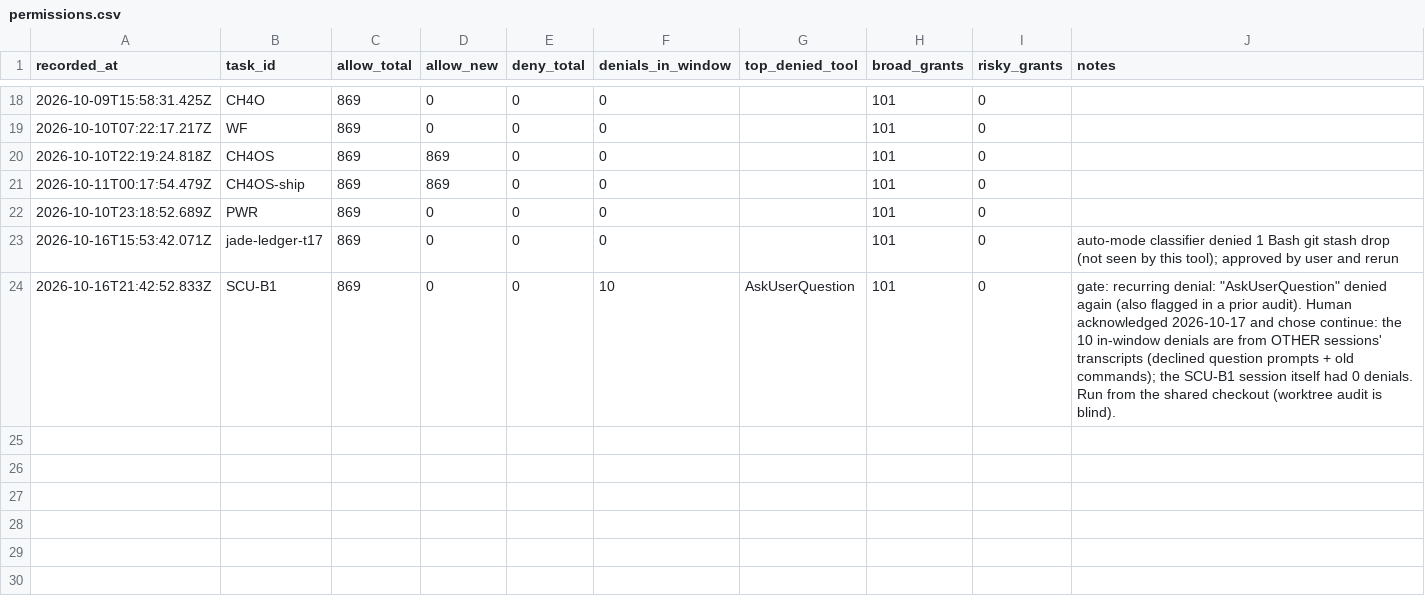
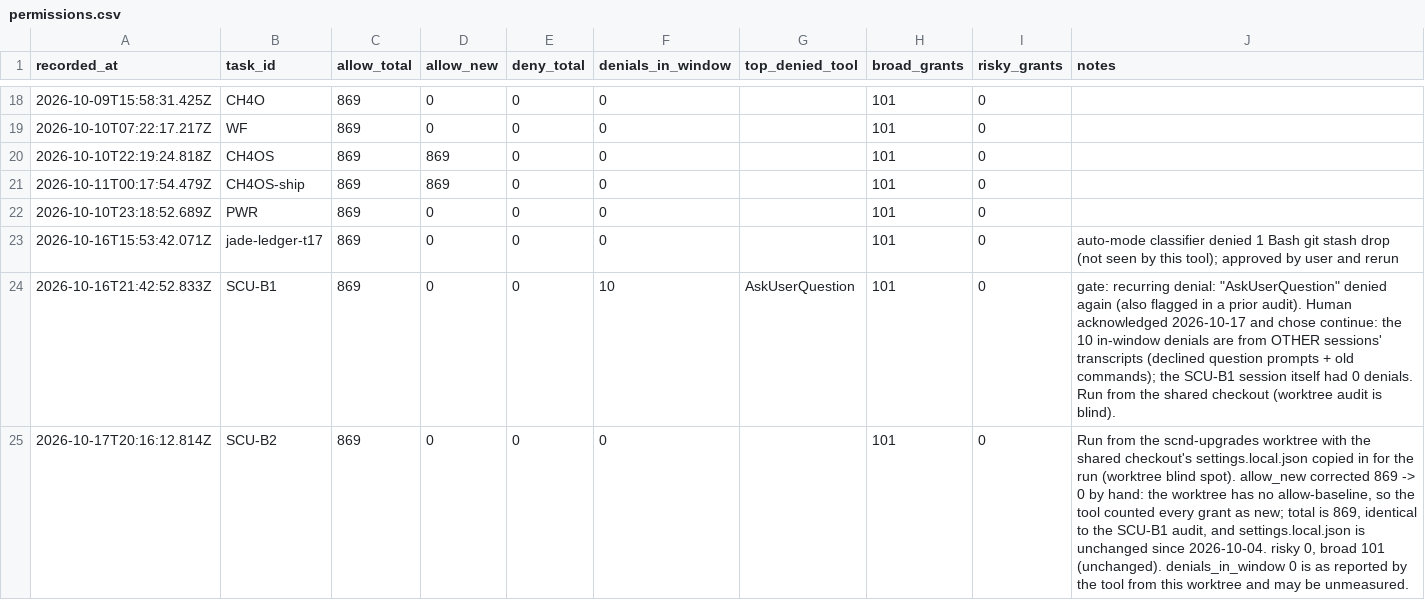
Before and after one commit to ShubhamKr07/network-optimization-studio, a CSV file: docs/superpowers/metrics/permissions.csv, drawn as a sheet; only a part is shown, gaps mark what is left out; the diff names each change by its address in the sheet, - before the commit and + after, or states it on an @@ line.

```diff
--- a/docs/superpowers/metrics/permissions.csv
+++ b/docs/superpowers/metrics/permissions.csv
+row 25: 2026-10-17T20:16:12.814Z | SCU-B2 | 869 | 0 | 0 | 0 |  | 101 | 0 | Run from the scnd-upgrades worktree with the shared checkout's settings.local.json copied in for the run (worktree blind spot). allow_new corrected 869 -> 0 by hand: the worktree has no allow-baseline, so the tool counted every grant as new; total is 869, identical to the SCU-B1 audit, and settings.local.json is unchanged since 2026-10-04. risky 0, broad 101 (unchanged). denials_in_window 0 is as reported by the tool from this worktree and may be unmeasured.
```
Also changed, not shown: docs/superpowers/metrics/failures.csv, docs/superpowers/metrics/tasks.csv.
